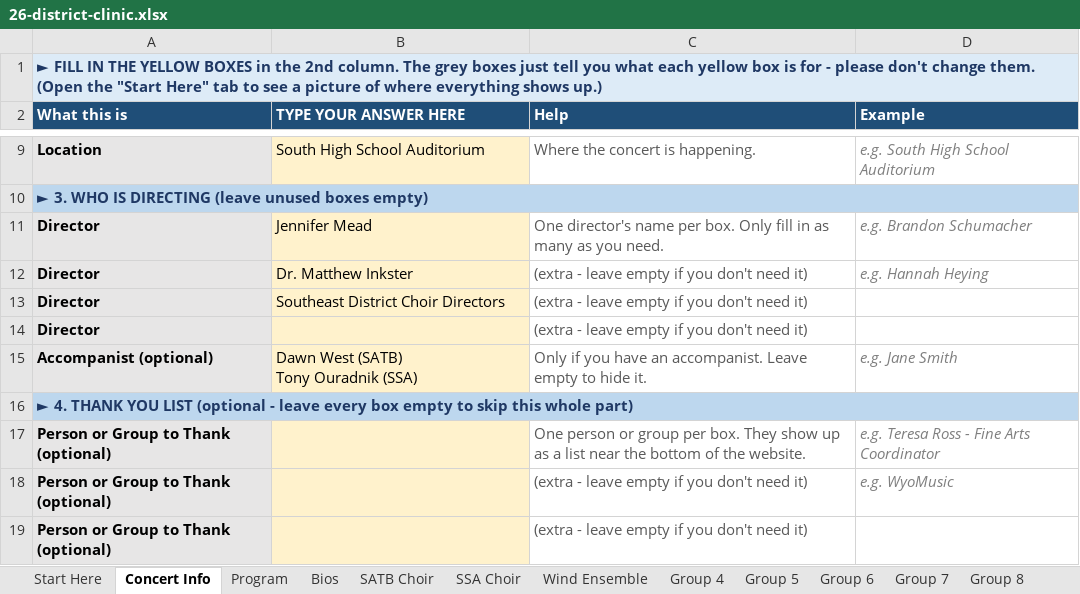
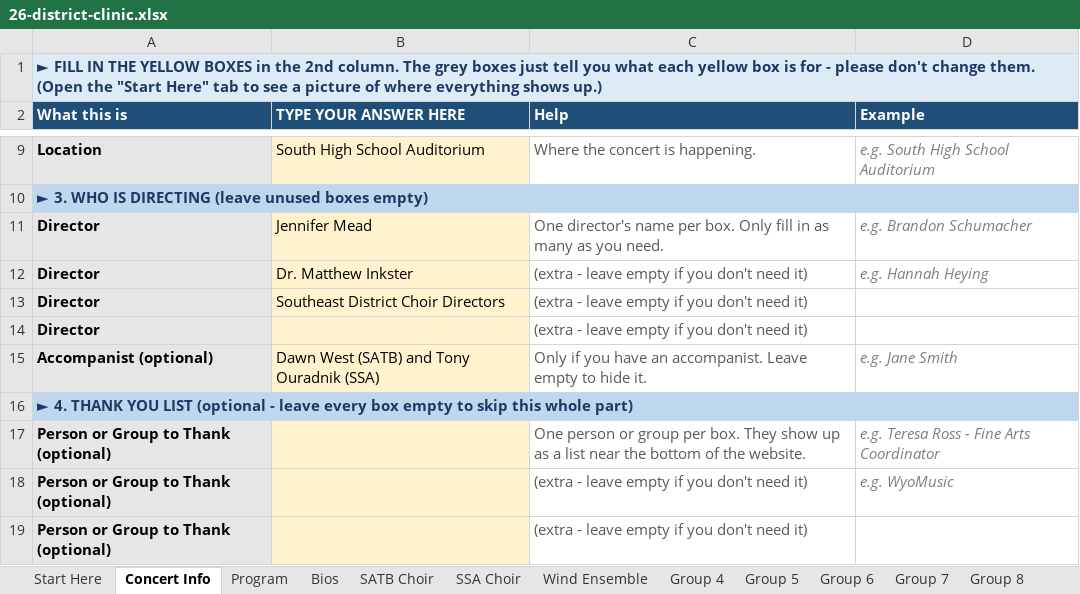
Before and after one commit to btschu/26-district-clinic, an Excel workbook: data/26-district-clinic.xlsx, sheet Concert Info, drawn as a sheet; only a part is shown, gaps mark what is left out; values as stored, in another font and other column widths than the file's, no borders; ↵ is a line break in a cell; the diff names each change by its address in the sheet, - before the commit and + after, or states it on an @@ line.

Commit message:
Add files via upload

```diff
--- a/data/26-district-clinic.xlsx (sheet Concert Info)
+++ b/data/26-district-clinic.xlsx (sheet Concert Info)
-B15 (TYPE YOUR ANSWER HERE): Dawn West (SATB) ↵ Tony Ouradnik (SSA)
+B15 (TYPE YOUR ANSWER HERE): Dawn West (SATB) and Tony Ouradnik (SSA)
```
